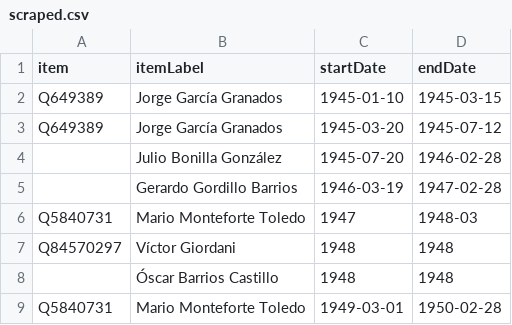
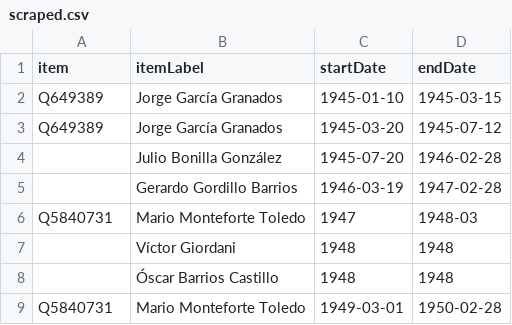
Before and after one commit to every-politician-scrapers/guatemala-ministers, a CSV file: sources/speaker-enwiki/scraped.csv, drawn as a sheet; only a part is shown.

```diff
--- a/sources/speaker-enwiki/scraped.csv
+++ b/sources/speaker-enwiki/scraped.csv
@@ -6,3 +6,3 @@ Q649389,Jorge García Granados,1945-03-20,1945-07-12
 Q5840731,Mario Monteforte Toledo,1947,1948-03
-Q84570297,Víctor Giordani,1948,1948
+,Víctor Giordani,1948,1948
 ,Óscar Barrios Castillo,1948,1948
```
Also changed, not shown: sources/official/diff.csv, sources/official/wikidata.csv, 2 other files.
